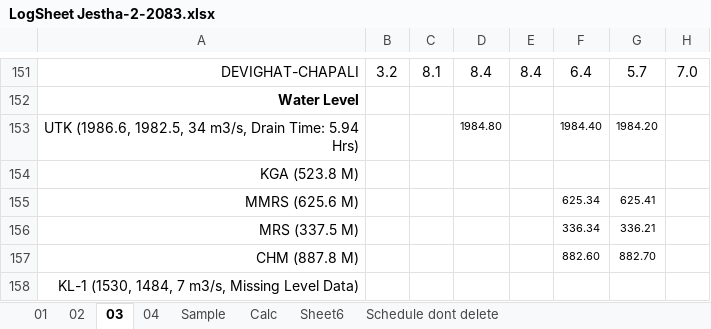
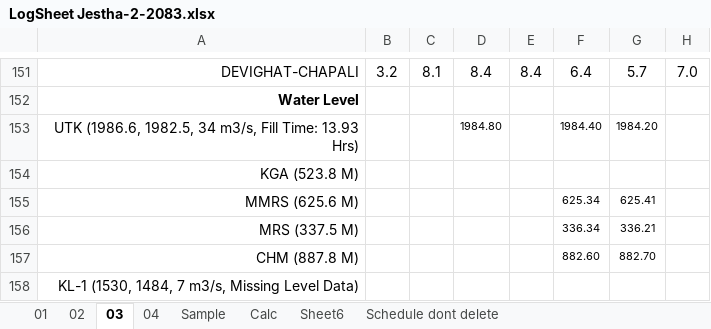
Before and after one commit to Bikramsth/LDC_DATA-ANALYZER, an Excel workbook: LDC_Data/Log Sheet 2083/LogSheet Jestha-2-2083.xlsx, sheet 03, drawn as a sheet; only a part is shown, gaps mark what is left out; values as stored, in another font and other column widths than the file's, no borders; conditional formats not drawn; the diff names each change by its address in the sheet, - before the commit and + after, or states it on an @@ line.

```diff
--- a/LDC_Data/Log Sheet 2083/LogSheet Jestha-2-2083.xlsx (sheet 03)
+++ b/LDC_Data/Log Sheet 2083/LogSheet Jestha-2-2083.xlsx (sheet 03)
-A153: …34 m3/s, Drain Time: 5.94 Hrs)
+A153: …34 m3/s, Fill Time: 13.93 Hrs)
```
Also changed, not shown: sheet 04, hidden cells.
